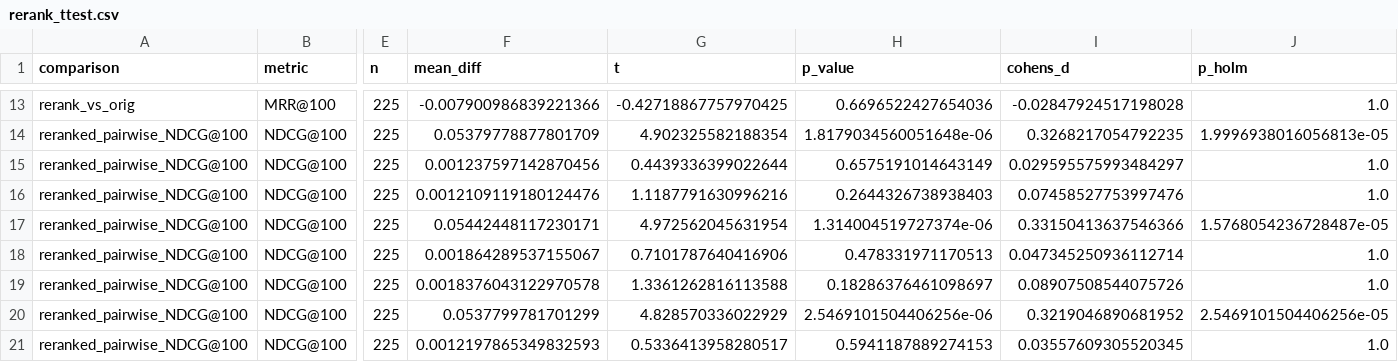
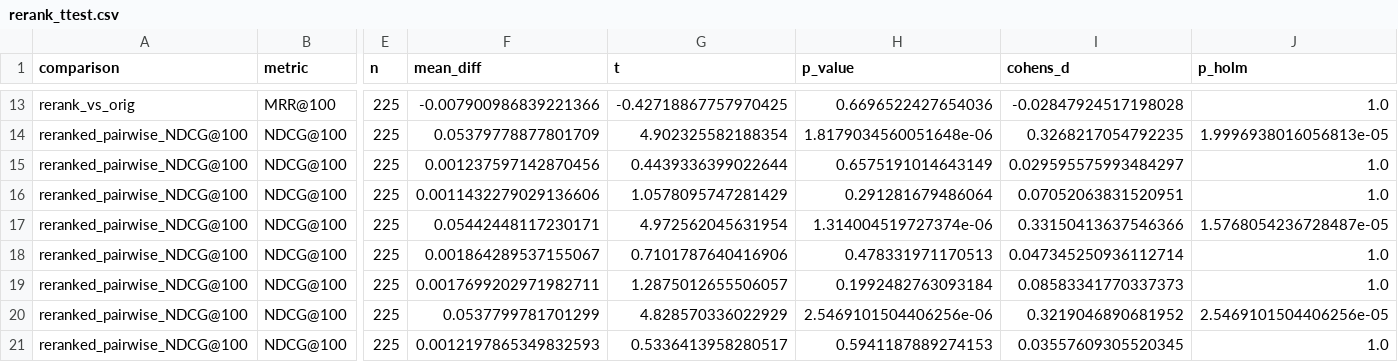
Before and after one commit to EgwDean/Query-Adaptive-Hybrid-Retrieval, a CSV file: data/results/rerank_ttest.csv, drawn as a sheet; only a part is shown, gaps mark what is left out; the diff covers the shown part only; the diff names each change by its address in the sheet, - before the commit and + after, or states it on an @@ line.

```diff
--- a/data/results/rerank_ttest.csv
+++ b/data/results/rerank_ttest.csv
-F16 (mean_diff): 0.0012109119180124476
+F16 (mean_diff): 0.0011432279029136606
-G16 (t): 1.1187791630996216
+G16 (t): 1.0578095747281429
-H16 (p_value): 0.2644326738938403
+H16 (p_value): 0.291281679486064
-I16 (cohens_d): 0.07458527753997476
+I16 (cohens_d): 0.07052063831520951
-F19 (mean_diff): 0.0018376043122970578
+F19 (mean_diff): 0.0017699202971982711
-G19 (t): 1.3361262816113588
+G19 (t): 1.2875012655506057
-H19 (p_value): 0.18286376461098697
+H19 (p_value): 0.1992482763093184
-I19 (cohens_d): 0.08907508544075726
+I19 (cohens_d): 0.08583341770337373
```
Also changed, not shown: 26 edited cells elsewhere in this file, data/results/mrr_ci.csv, data/results/mrr_ttest.csv, 16 other files.
